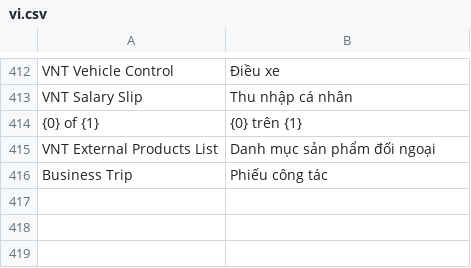
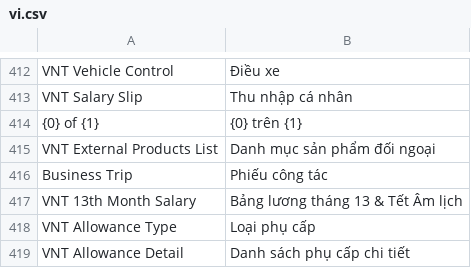
Before and after one commit to HieuTrung15/snd, a CSV file: vinatex/translations/vi.csv, drawn as a sheet; only a part is shown, gaps mark what is left out.

```diff
--- a/vinatex/translations/vi.csv
+++ b/vinatex/translations/vi.csv
@@ -416 +416,4 @@ VNT External Products List, Danh mục sản phẩm đối ngoại
 Business Trip, Phiếu công tác
+VNT 13th Month Salary,Bảng lương tháng 13 & Tết Âm lịch
+VNT Allowance Type, Loại phụ cấp
+VNT Allowance Detail, Danh sách phụ cấp chi tiết
```
Also changed, not shown: 20 other files.
